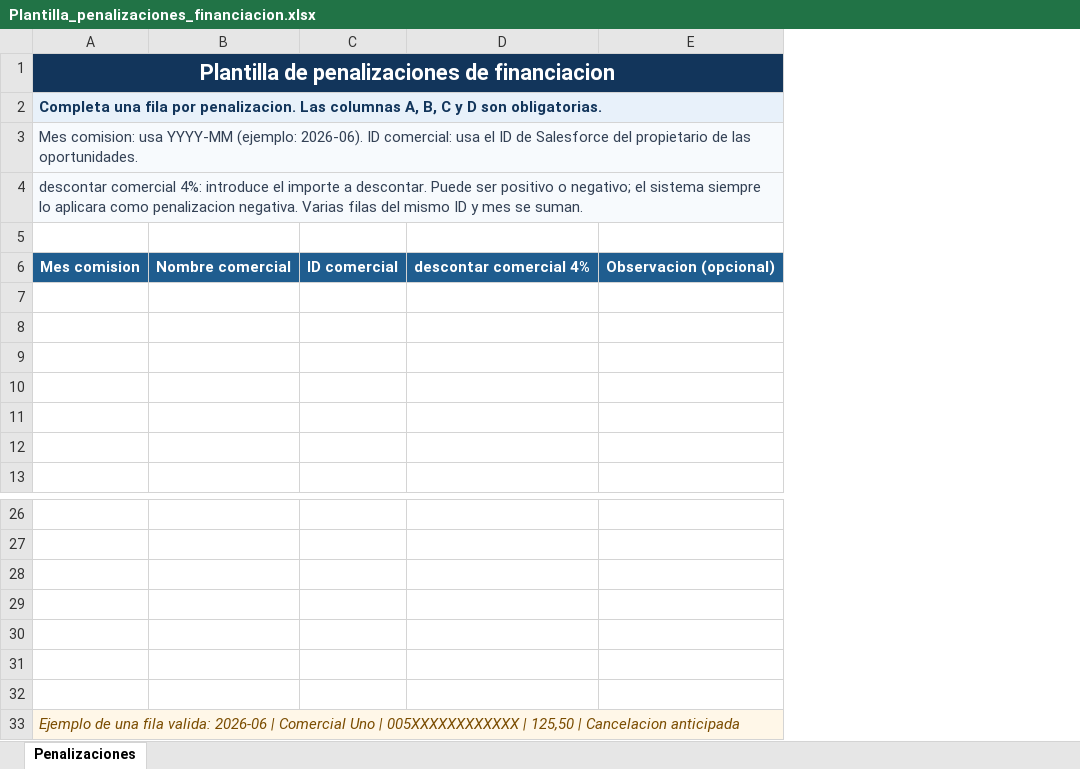
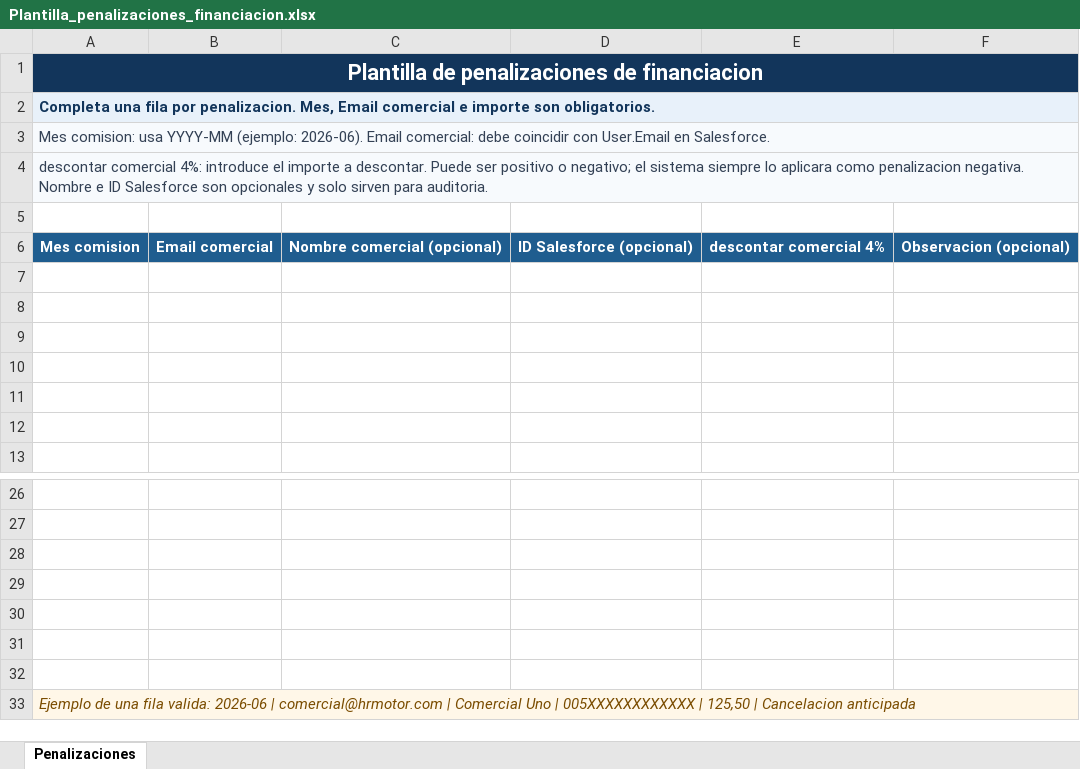
Before and after one commit to IAhrmotor/informes-app-hrmotor, an Excel workbook: outputs/penalizaciones-financiacion-plantilla/Plantilla_penalizaciones_financiacion.xlsx, sheet Penalizaciones, drawn as a sheet; only a part is shown, gaps mark what is left out; values as stored, in another font and other column widths than the file's, no borders; removed rows and columns are numbered as before the commit, all else as after; the diff names each change by its address in the sheet, - before the commit and + after, or states it on an @@ line.

Commit message:
Penalizaciones

```diff
--- a/outputs/penalizaciones-financiacion-plantilla/Plantilla_penalizaciones_financiacion.xlsx (sheet Penalizaciones)
+++ b/outputs/penalizaciones-financiacion-plantilla/Plantilla_penalizaciones_financiacion.xlsx (sheet Penalizaciones)
-column B, row 6: Nombre comercial
-column C, row 6: ID comercial
+column B, row 6: Email comercial
+column C, row 6: Nombre comercial (opcional)
+column D, row 6: ID Salesforce (opcional)
-A2: …por penalizacion. Las columnas A, B, C y D son obligatorias.
+A2: …por penalizacion. Mes, Email comercial e importe son obligatorios.
-A3: …(ejemplo: 2026-06). ID comercial: usa el ID de Salesforce del propietario de las oportunidades.
+A3: …(ejemplo: 2026-06). Email comercial: debe coincidir con User.Email en Salesforce.
-A4: …penalizacion negativa. Varias filas del mismo ID y mes se suman.
+A4: …penalizacion negativa. Nombre e ID Salesforce son opcionales y solo sirven para auditoria.
-A33: …2026-06 | Comercial Uno…
+A33: …2026-06 | comercial@hrmotor.com | Comercial Uno…
```
Also changed, not shown: 11 other files.
